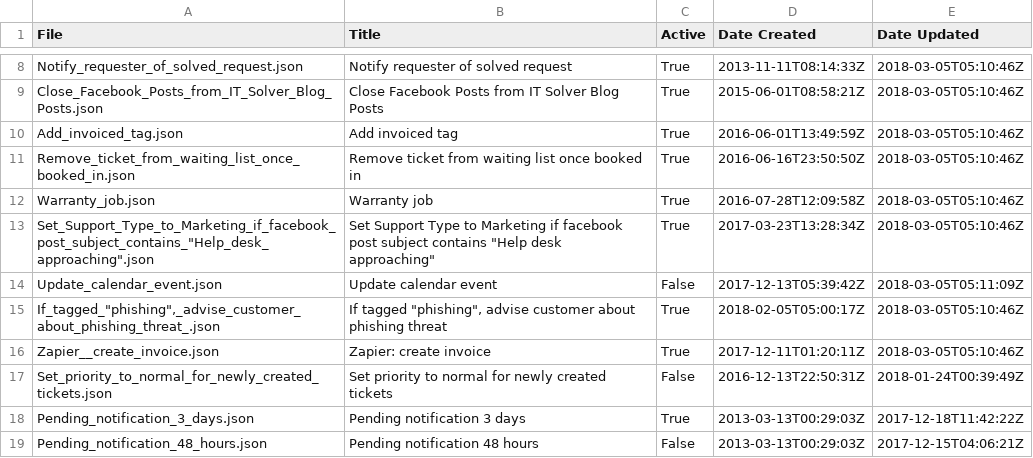
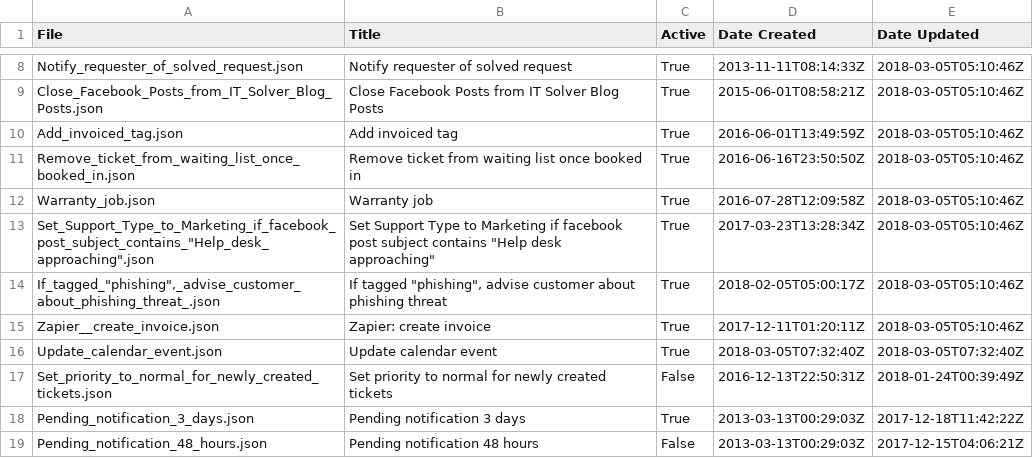
Before and after one commit to itsolver/zendesk, a CSV file: automations/inactive/_log.csv, drawn as a sheet; only a part is shown, gaps mark what is left out.

Commit message:
Reinstalled Calendar app. Disabled PandaDoc until paid subscription started.

```diff
--- a/automations/inactive/_log.csv
+++ b/automations/inactive/_log.csv
@@ -13,5 +13,5 @@ Warranty_job.json,Warranty job,True,2016-07-28T12:09:58Z,2018-03-05T05:10:46Z
 "Set_Support_Type_to_Marketing_if_facebook_post_subject_contains_""Help_desk_approaching"".json","Set Support Type to Marketing if facebook post subject contains ""Help desk approaching""",True,2017-03-23T13:28:34Z,2018-03-05T05:10:46Z
-Update_calendar_event.json,Update calendar event,False,2017-12-13T05:39:42Z,2018-03-05T05:11:09Z
 "If_tagged_""phishing"",_advise_customer_about_phishing_threat_.json","If tagged ""phishing"", advise customer about phishing threat ",True,2018-02-05T05:00:17Z,2018-03-05T05:10:46Z
 Zapier__create_invoice.json,Zapier: create invoice,True,2017-12-11T01:20:11Z,2018-03-05T05:10:46Z
+Update_calendar_event.json,Update calendar event,True,2018-03-05T07:32:40Z,2018-03-05T07:32:40Z
 Set_priority_to_normal_for_newly_created_tickets.json,Set priority to normal for newly created tickets,False,2016-12-13T22:50:31Z,2018-01-24T00:39:49Z
```
Also changed, not shown: macros/_log.csv, organization_fields/inactive/_log.csv, 19 other files.
